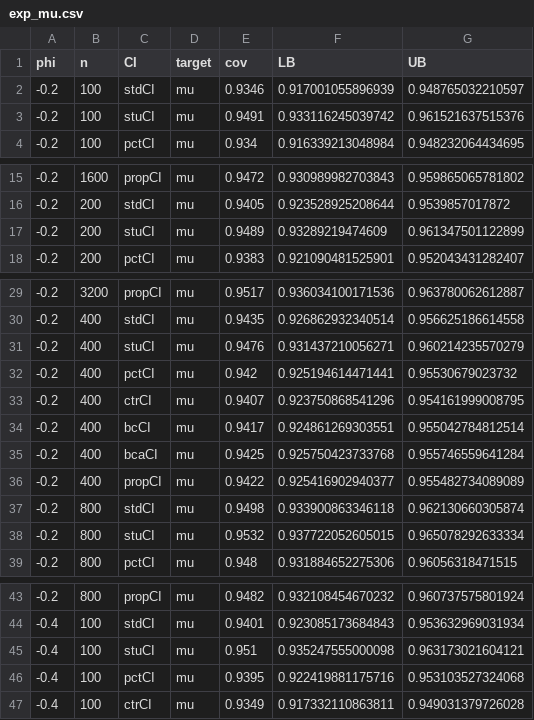
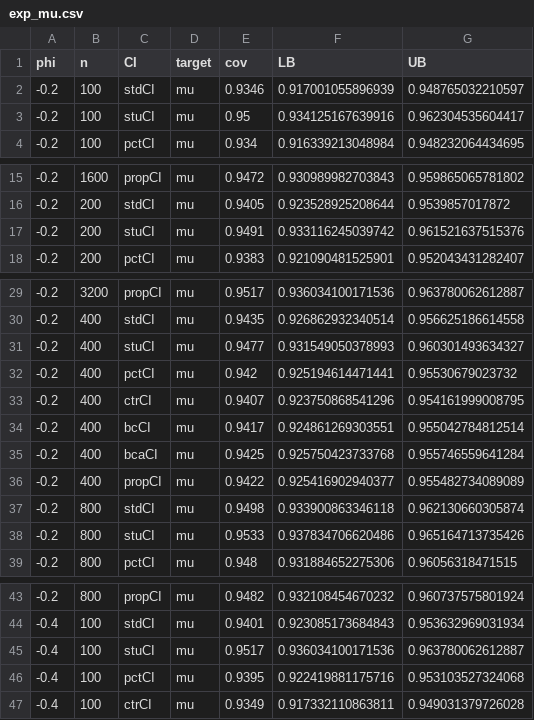
Before and after one commit to mathewchandy03/Block-Bootstrap-for-Time-Series-Problem, a CSV file: Data/exp_mu.csv, drawn as a sheet; only a part is shown, gaps mark what is left out; the diff covers the shown part only.

```diff
--- a/Data/exp_mu.csv
+++ b/Data/exp_mu.csv
@@ -2,3 +2,3 @@
 -0.2,100,"stdCI","mu",0.9346,0.917001055896939,0.948765032210597
--0.2,100,"stuCI","mu",0.9491,0.933116245039742,0.961521637515376
+-0.2,100,"stuCI","mu",0.95,0.934125167639916,0.962304535604417
 -0.2,100,"pctCI","mu",0.934,0.916339213048984,0.948232064434695
@@ -16,3 +16,3 @@
 -0.2,200,"stdCI","mu",0.9405,0.923528925208644,0.9539857017872
--0.2,200,"stuCI","mu",0.9489,0.93289219474609,0.961347501122899
+-0.2,200,"stuCI","mu",0.9491,0.933116245039742,0.961521637515376
 -0.2,200,"pctCI","mu",0.9383,0.921090481525901,0.952043431282407
@@ -30,3 +30,3 @@
 -0.2,400,"stdCI","mu",0.9435,0.926862932340514,0.956625186614558
--0.2,400,"stuCI","mu",0.9476,0.931437210056271,0.960214235570279
+-0.2,400,"stuCI","mu",0.9477,0.931549050378993,0.960301493634327
 -0.2,400,"pctCI","mu",0.942,0.925194614471441,0.95530679023732
@@ -37,3 +37,3 @@
 -0.2,800,"stdCI","mu",0.9498,0.933900863346118,0.962130660305874
--0.2,800,"stuCI","mu",0.9532,0.937722052605015,0.965078292633334
+-0.2,800,"stuCI","mu",0.9533,0.937834706620486,0.965164713735426
 -0.2,800,"pctCI","mu",0.948,0.931884652275306,0.96056318471515
@@ -44,3 +44,3 @@
 -0.4,100,"stdCI","mu",0.9401,0.923085173684843,0.953632969031934
--0.4,100,"stuCI","mu",0.951,0.935247555000098,0.963173021604121
+-0.4,100,"stuCI","mu",0.9517,0.936034100171536,0.963780062612887
 -0.4,100,"pctCI","mu",0.9395,0.922419881175716,0.953103527324068
```
Also changed, not shown: 36 edited cells elsewhere in this file, Data/exp_rho.csv, Data/exp_sigma.csv, 10 other files.
